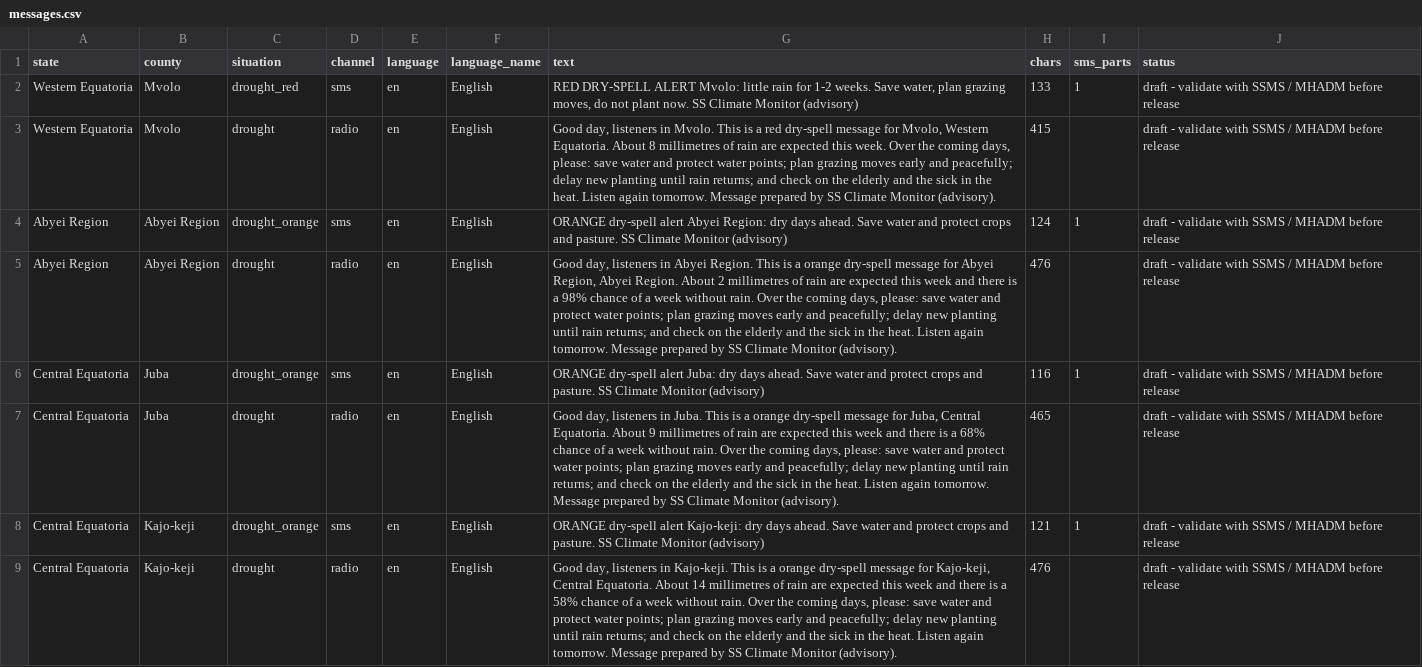
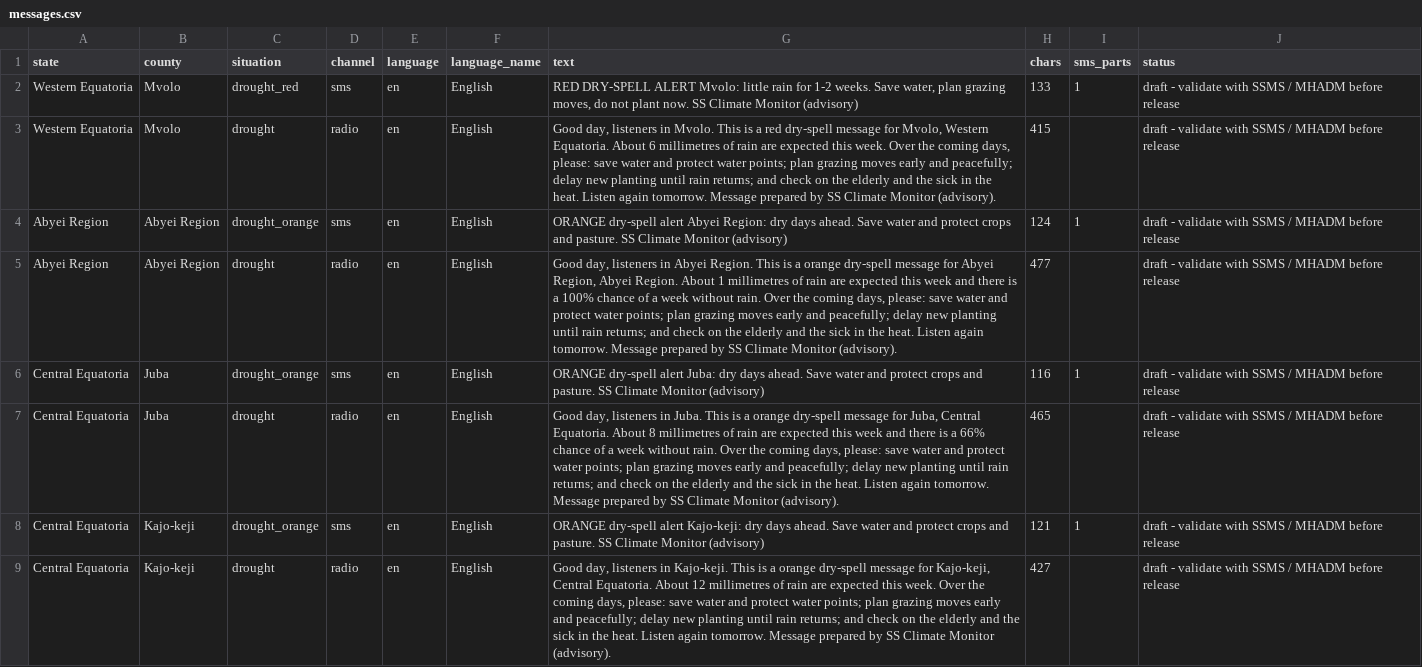
Before and after one commit to Penuelabi/altimetry-nightly, a CSV file: aa_out/dissemination/latest/messages.csv, drawn as a sheet; only a part is shown; the diff covers the shown part only.

```diff
--- a/aa_out/dissemination/latest/messages.csv
+++ b/aa_out/dissemination/latest/messages.csv
@@ -2,8 +2,8 @@ state,county,situation,channel,language,language_name,text,chars,sms_parts,statu
 Western Equatoria,Mvolo,drought_red,sms,en,English,"RED DRY-SPELL ALERT Mvolo: little rain for 1-2 weeks. Save water, plan grazing moves, do not plant now. SS Climate Monitor (advisory)",133,1,draft - validate with SSMS / MHADM before release
-Western Equatoria,Mvolo,drought,radio,en,English,"Good day, listeners in Mvolo. This is a red dry-spell message for Mvolo, Western Equatoria. About 8 millimetres of rain are expected this week. Over the coming days, please: save water and protect water points; plan grazing moves early and peacefully; delay new planting until rain returns; and check on the elderly and the sick in the heat. Listen again tomorrow. Message prepared by SS Climate Monitor (advisory).",415,,draft - validate with SSMS / MHADM before release
+Western Equatoria,Mvolo,drought,radio,en,English,"Good day, listeners in Mvolo. This is a red dry-spell message for Mvolo, Western Equatoria. About 6 millimetres of rain are expected this week. Over the coming days, please: save water and protect water points; plan grazing moves early and peacefully; delay new planting until rain returns; and check on the elderly and the sick in the heat. Listen again tomorrow. Message prepared by SS Climate Monitor (advisory).",415,,draft - validate with SSMS / MHADM before release
 Abyei Region,Abyei Region,drought_orange,sms,en,English,ORANGE dry-spell alert Abyei Region: dry days ahead. Save water and protect crops and pasture. SS Climate Monitor (advisory),124,1,draft - validate with SSMS / MHADM before release
-Abyei Region,Abyei Region,drought,radio,en,English,"Good day, listeners in Abyei Region. This is a orange dry-spell message for Abyei Region, Abyei Region. About 2 millimetres of rain are expected this week and there is a 98% chance of a week without rain. Over the coming days, please: save water and protect water points; plan grazing moves early and peacefully; delay new planting until rain returns; and check on the elderly and the sick in the heat. Listen again tomorrow. Message prepared by SS Climate Monitor (advisory).",476,,draft - validate with SSMS / MHADM before release
+Abyei Region,Abyei Region,drought,radio,en,English,"Good day, listeners in Abyei Region. This is a orange dry-spell message for Abyei Region, Abyei Region. About 1 millimetres of rain are expected this week and there is a 100% chance of a week without rain. Over the coming days, please: save water and protect water points; plan grazing moves early and peacefully; delay new planting until rain returns; and check on the elderly and the sick in the heat. Listen again tomorrow. Message prepared by SS Climate Monitor (advisory).",477,,draft - validate with SSMS / MHADM before release
 Central Equatoria,Juba,drought_orange,sms,en,English,ORANGE dry-spell alert Juba: dry days ahead. Save water and protect crops and pasture. SS Climate Monitor (advisory),116,1,draft - validate with SSMS / MHADM before release
-Central Equatoria,Juba,drought,radio,en,English,"Good day, listeners in Juba. This is a orange dry-spell message for Juba, Central Equatoria. About 9 millimetres of rain are expected this week and there is a 68% chance of a week without rain. Over the coming days, please: save water and protect water points; plan grazing moves early and peacefully; delay new planting until rain returns; and check on the elderly and the sick in the heat. Listen again tomorrow. Message prepared by SS Climate Monitor (advisory).",465,,draft - validate with SSMS / MHADM before release
+Central Equatoria,Juba,drought,radio,en,English,"Good day, listeners in Juba. This is a orange dry-spell message for Juba, Central Equatoria. About 8 millimetres of rain are expected this week and there is a 66% chance of a week without rain. Over the coming days, please: save water and protect water points; plan grazing moves early and peacefully; delay new planting until rain returns; and check on the elderly and the sick in the heat. Listen again tomorrow. Message prepared by SS Climate Monitor (advisory).",465,,draft - validate with SSMS / MHADM before release
 Central Equatoria,Kajo-keji,drought_orange,sms,en,English,ORANGE dry-spell alert Kajo-keji: dry days ahead. Save water and protect crops and pasture. SS Climate Monitor (advisory),121,1,draft - validate with SSMS / MHADM before release
-Central Equatoria,Kajo-keji,drought,radio,en,English,"Good day, listeners in Kajo-keji. This is a orange dry-spell message for Kajo-keji, Central Equatoria. About 14 millimetres of rain are expected this week and there is a 58% chance of a week without rain. Over the coming days, please: save water and protect water points; plan grazing moves early and peacefully; delay new planting until rain returns; and check on the elderly and the sick in the heat. Listen again tomorrow. Message prepared by SS Climate Monitor (advisory).",476,,draft - validate with SSMS / MHADM before release
+Central Equatoria,Kajo-keji,drought,radio,en,English,"Good day, listeners in Kajo-keji. This is a orange dry-spell message for Kajo-keji, Central Equatoria. About 12 millimetres of rain are expected this week. Over the coming days, please: save water and protect water points; plan grazing moves early and peacefully; delay new planting until rain returns; and check on the elderly and the sick in the heat. Listen again tomorrow. Message prepared by SS Climate Monitor (advisory).",427,,draft - validate with SSMS / MHADM before release
```
Also changed, not shown: 4 removed rows and 79 edited cells elsewhere in this file, aa_out/aa_indicator_ledger.csv, aa_out/aap_rule_variables.csv, 21 other files.
